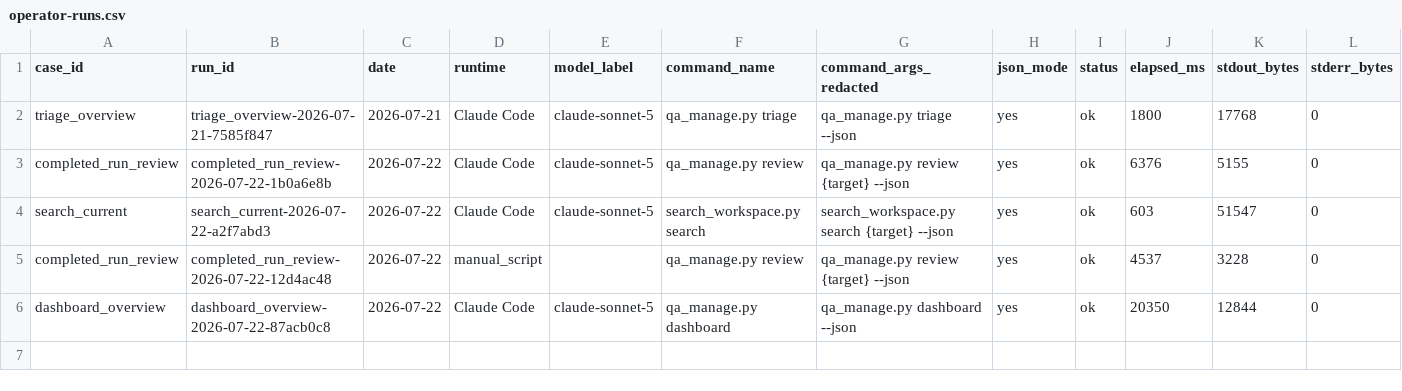
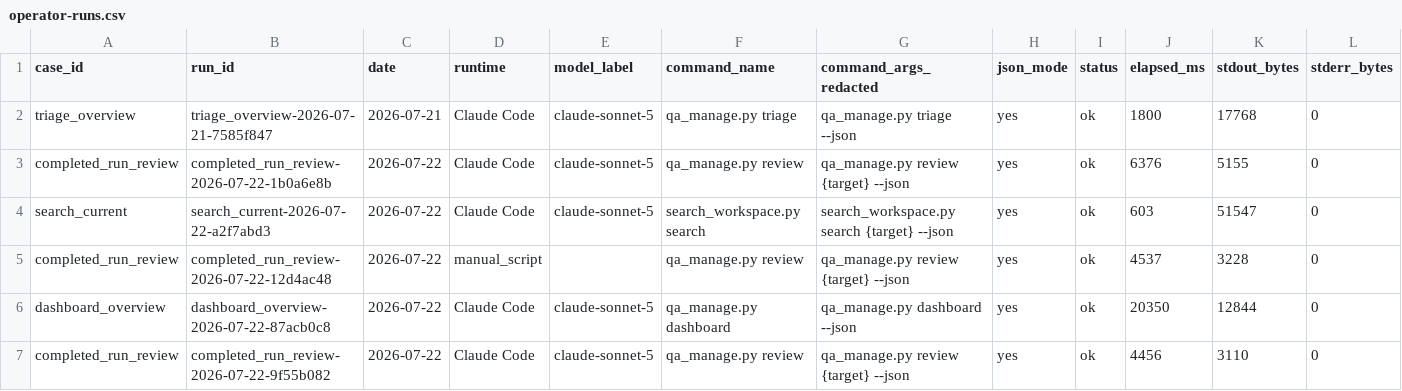
Before and after one commit to AliakseiBabko/qa-management, a CSV file: .agents/telemetry/operator-runs.csv, drawn as a sheet; only a part is shown; rows hold the shown columns only; the diff names each change by its address in the sheet, - before the commit and + after, or states it on an @@ line.

```diff
--- a/.agents/telemetry/operator-runs.csv
+++ b/.agents/telemetry/operator-runs.csv
+row 7: completed_run_review | completed_run_review-2026-07-22-9f55b082 | 2026-07-22 | Claude Code | claude-sonnet-5 | qa_manage.py review | qa_manage.py review {target} --json | yes | ok | 4456 | 3110 | 0
```
Also changed, not shown: .agents/telemetry/agent-sessions.csv.
